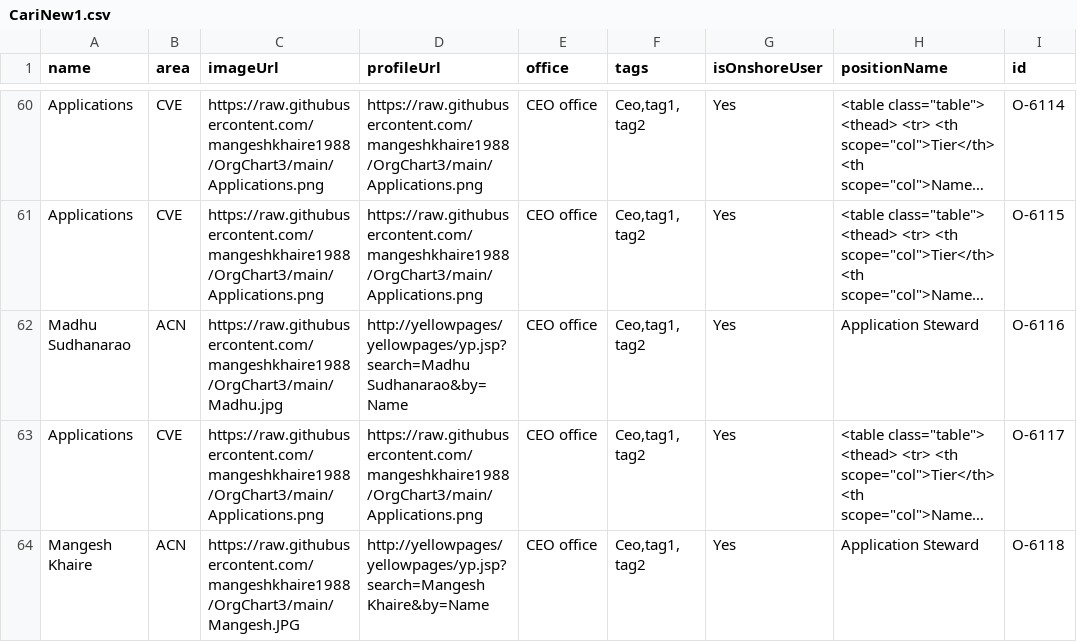
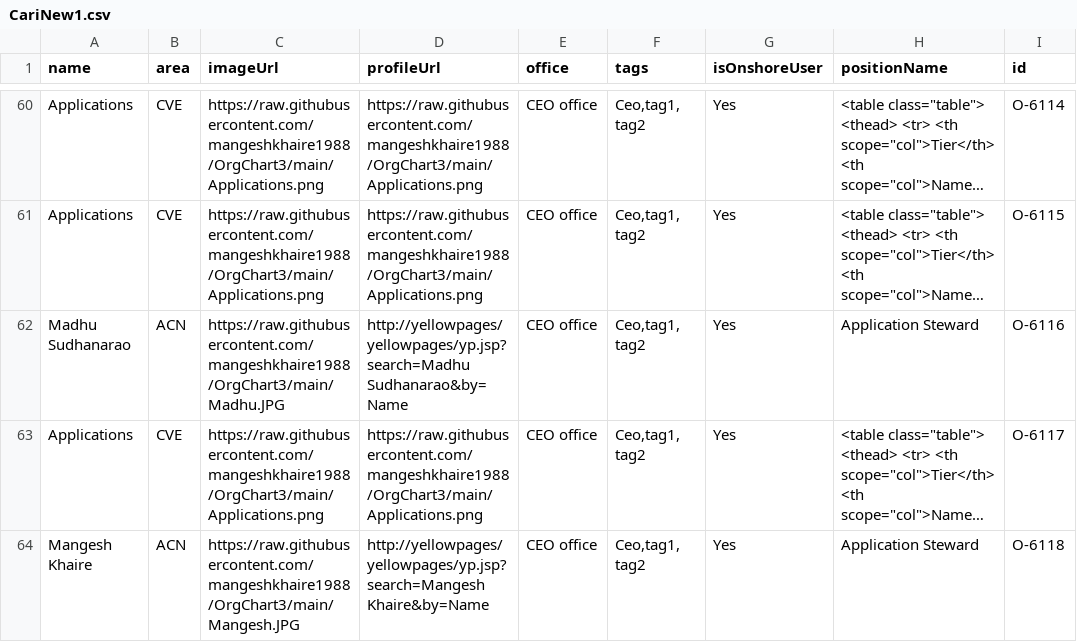
Before and after one commit to mangeshkhaire1988/OrgChart3, a CSV file: CariNew1.csv, drawn as a sheet; only a part is shown, gaps mark what is left out; long unchanged cells end in …; the diff names each change by its address in the sheet, - before the commit and + after, or states it on an @@ line.

Commit message:
Add files via upload

```diff
--- a/CariNew1.csv
+++ b/CariNew1.csv
-C62 (imageUrl): https://raw.githubusercontent.com/mangeshkhaire1988/OrgChart3/main/Madhu.jpg
+C62 (imageUrl): https://raw.githubusercontent.com/mangeshkhaire1988/OrgChart3/main/Madhu.JPG
```
